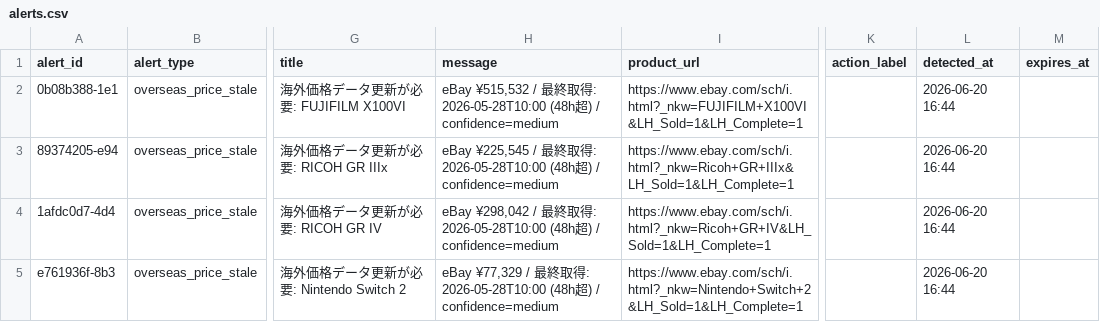
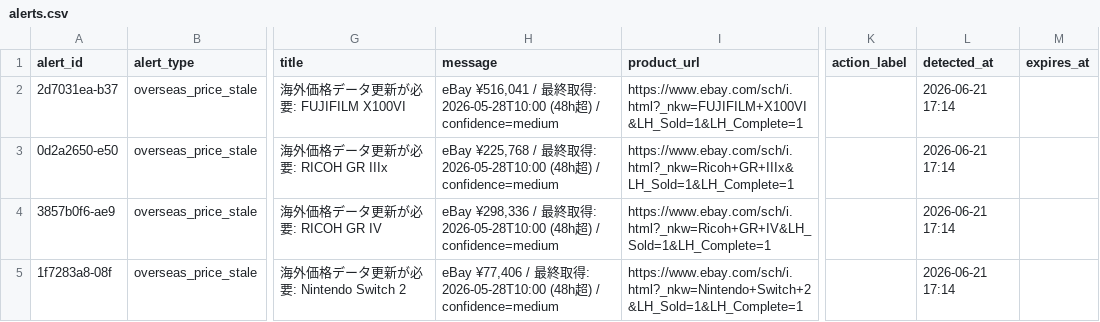
Before and after one commit to estkey0001/premium-monitor, a CSV file: data/alerts.csv, drawn as a sheet; only a part is shown, gaps mark what is left out; the diff names each change by its address in the sheet, - before the commit and + after, or states it on an @@ line.

```diff
--- a/data/alerts.csv
+++ b/data/alerts.csv
-A2 (alert_id): 0b08b388-1e1
+A2 (alert_id): 2d7031ea-b37
-H2 (message): eBay ¥515,532 / 最…
+H2 (message): eBay ¥516,041 / 最…
-L2:L5 (detected_at): 2026-06-20 16:44
+L2:L5 (detected_at): 2026-06-21 17:14
-A3 (alert_id): 89374205-e94
+A3 (alert_id): 0d2a2650-e50
-H3 (message): eBay ¥225,545 / 最…
+H3 (message): eBay ¥225,768 / 最…
-A4 (alert_id): 1afdc0d7-4d4
+A4 (alert_id): 3857b0f6-ae9
-H4 (message): eBay ¥298,042 / 最…
+H4 (message): eBay ¥298,336 / 最…
-A5 (alert_id): e761936f-8b3
+A5 (alert_id): 1f7283a8-08f
-H5 (message): eBay ¥77,329 / 最…
+H5 (message): eBay ¥77,406 / 最…
```
Also changed, not shown: data/lottery_events.csv, 38 other files.
